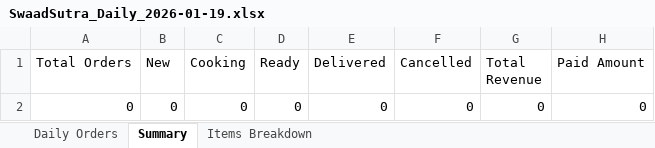
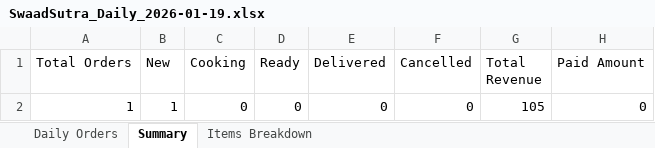
Before and after one commit to poojadwarkunde/swaad-sutra, an Excel workbook: reports/SwaadSutra_Daily_2026-01-19.xlsx, sheet Summary, drawn as a sheet; values as stored, in another font and other column widths than the file's, no borders; the diff names each change by its address in the sheet, - before the commit and + after, or states it on an @@ line.

```diff
--- a/reports/SwaadSutra_Daily_2026-01-19.xlsx (sheet Summary)
+++ b/reports/SwaadSutra_Daily_2026-01-19.xlsx (sheet Summary)
-A2 (Total Orders): 0
+A2 (Total Orders): 1
-B2 (New): 0
+B2 (New): 1
-G2 (Total Revenue): 0
+G2 (Total Revenue): 105
```
Also changed, not shown: sheet Daily Orders, sheet Items Breakdown.
